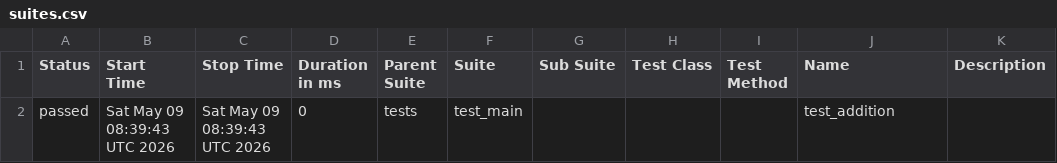
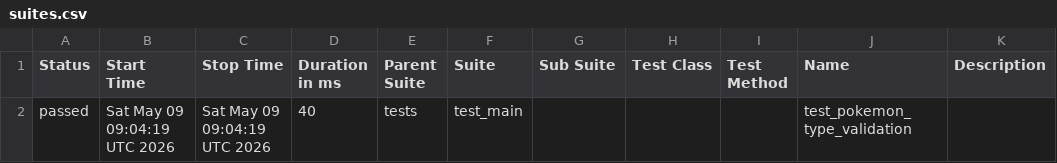
Before and after one commit to guts-my/test-project, a CSV file: data/suites.csv, drawn as a sheet.

```diff
--- a/data/suites.csv
+++ b/data/suites.csv
@@ -1,2 +1,2 @@
 "Status","Start Time","Stop Time","Duration in ms","Parent Suite","Suite","Sub Suite","Test Class","Test Method","Name","Description"
-"passed","Sat May 09 08:39:43 UTC 2026","Sat May 09 08:39:43 UTC 2026","0","tests","test_main","","","","test_addition",""
+"passed","Sat May 09 09:04:19 UTC 2026","Sat May 09 09:04:19 UTC 2026","40","tests","test_main","","","","test_pokemon_type_validation",""
```
Also changed, not shown: 18 other files.
